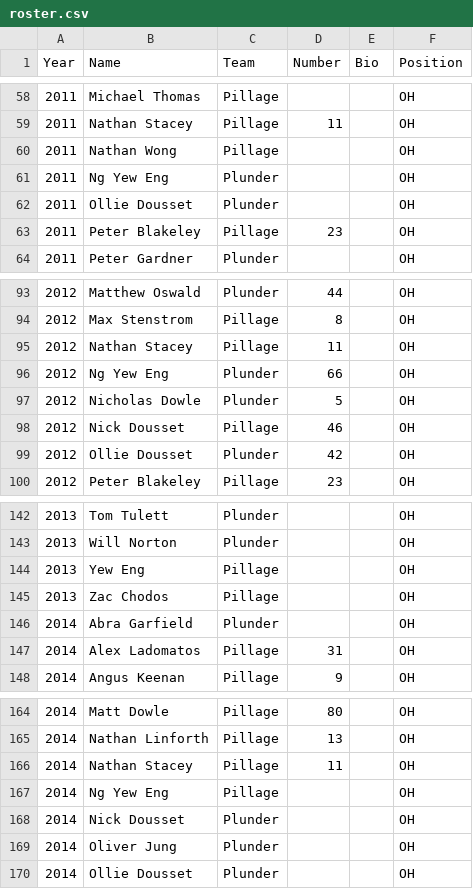
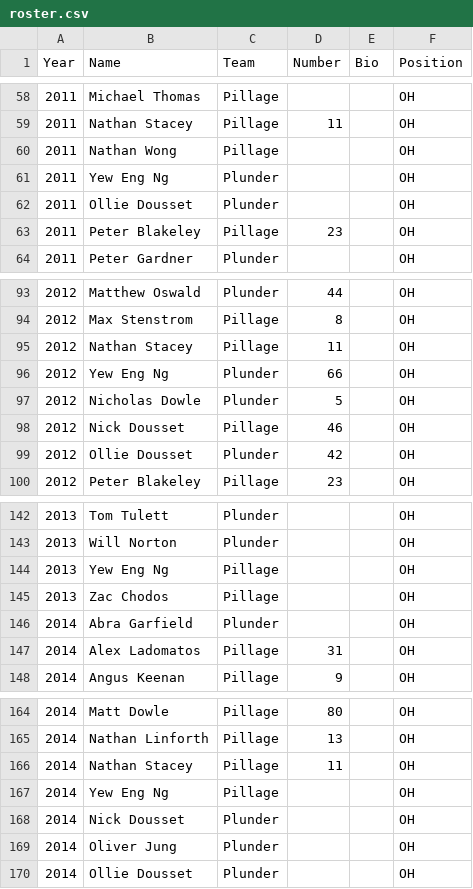
Before and after one commit to mchirlin/colony, a CSV file: data/roster.csv, drawn as a sheet; only a part is shown, gaps mark what is left out.

Commit message:
Adding years on team

```diff
--- a/data/roster.csv
+++ b/data/roster.csv
@@ -60,3 +60,3 @@ Year,Name,Team,Number,Bio,Position
 2011,Nathan Wong,Pillage,,,OH
-2011,Ng Yew Eng,Plunder,,,OH
+2011,Yew Eng Ng,Plunder,,,OH
 2011,Ollie Dousset,Plunder,,,OH
@@ -95,3 +95,3 @@ Year,Name,Team,Number,Bio,Position
 2012,Nathan Stacey,Pillage,11,,OH
-2012,Ng Yew Eng,Plunder,66,,OH
+2012,Yew Eng Ng,Plunder,66,,OH
 2012,Nicholas Dowle,Plunder,5,,OH
@@ -143,3 +143,3 @@ Year,Name,Team,Number,Bio,Position
 2013,Will Norton,Plunder,,,OH
-2013,Yew Eng,Pillage,,,OH
+2013,Yew Eng Ng,Pillage,,,OH
 2013,Zac Chodos,Pillage,,,OH
@@ -166,3 +166,3 @@ Year,Name,Team,Number,Bio,Position
 2014,Nathan Stacey,Pillage,11,,OH
-2014,Ng Yew Eng,Pillage,,,OH
+2014,Yew Eng Ng,Pillage,,,OH
 2014,Nick Dousset,Plunder,,,OH
```
Also changed, not shown: 1 other file.
